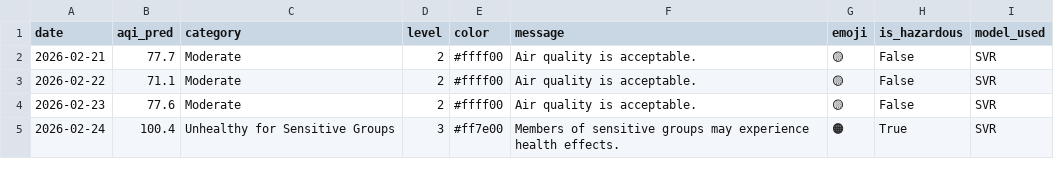
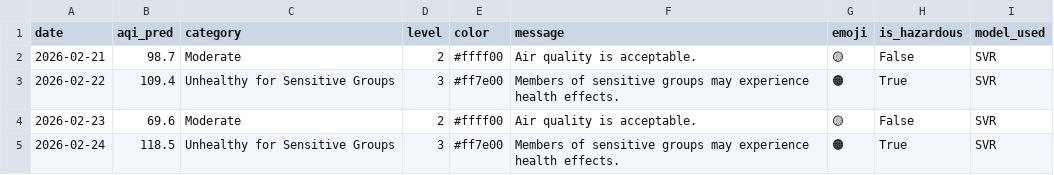
Before and after one commit to muhammadraza30/pearls-aqi-predictor, a CSV file: data/predictions_3day.csv, drawn as a sheet.

```diff
--- a/data/predictions_3day.csv
+++ b/data/predictions_3day.csv
@@ -1,5 +1,5 @@
 date,aqi_pred,category,level,color,message,emoji,is_hazardous,model_used
-2026-02-21,77.7,Moderate,2,#ffff00,Air quality is acceptable.,🟡,False,SVR
-2026-02-22,71.1,Moderate,2,#ffff00,Air quality is acceptable.,🟡,False,SVR
-2026-02-23,77.6,Moderate,2,#ffff00,Air quality is acceptable.,🟡,False,SVR
-2026-02-24,100.4,Unhealthy for Sensitive Groups,3,#ff7e00,Members of sensitive groups may experience health effects.,🟠,True,SVR
+2026-02-21,98.7,Moderate,2,#ffff00,Air quality is acceptable.,🟡,False,SVR
+2026-02-22,109.4,Unhealthy for Sensitive Groups,3,#ff7e00,Members of sensitive groups may experience health effects.,🟠,True,SVR
+2026-02-23,69.6,Moderate,2,#ffff00,Air quality is acceptable.,🟡,False,SVR
+2026-02-24,118.5,Unhealthy for Sensitive Groups,3,#ff7e00,Members of sensitive groups may experience health effects.,🟠,True,SVR
```
Also changed, not shown: 2 other files.
